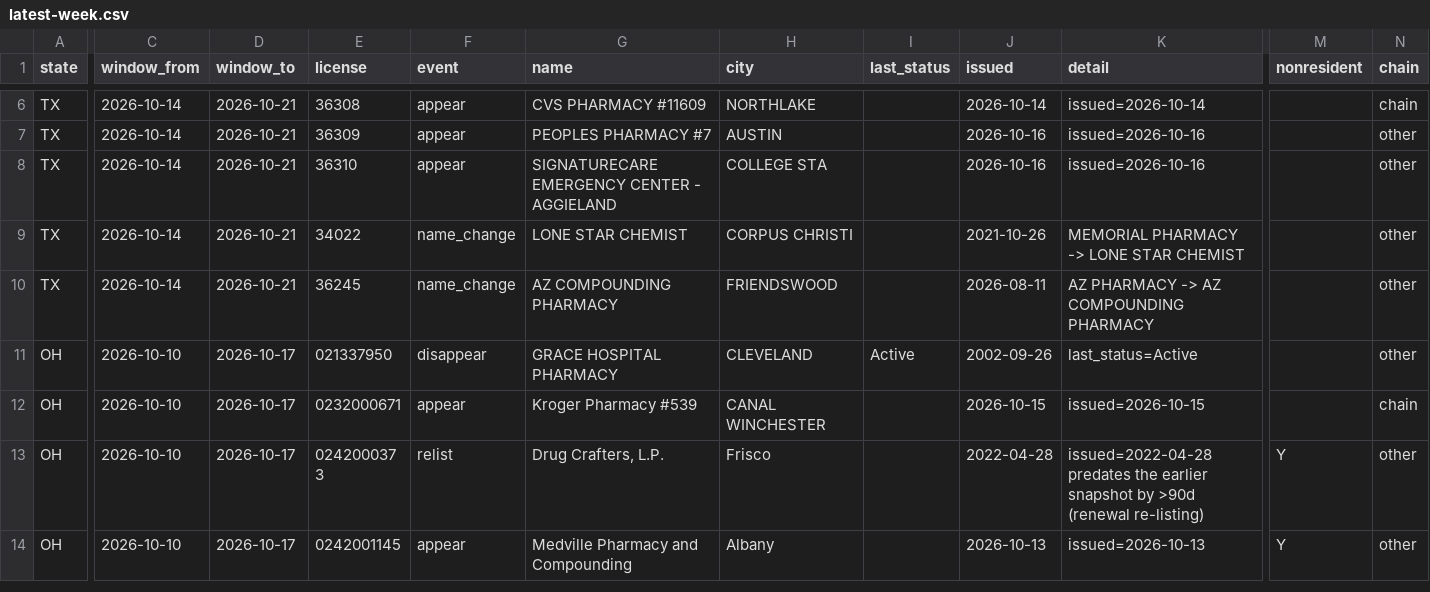
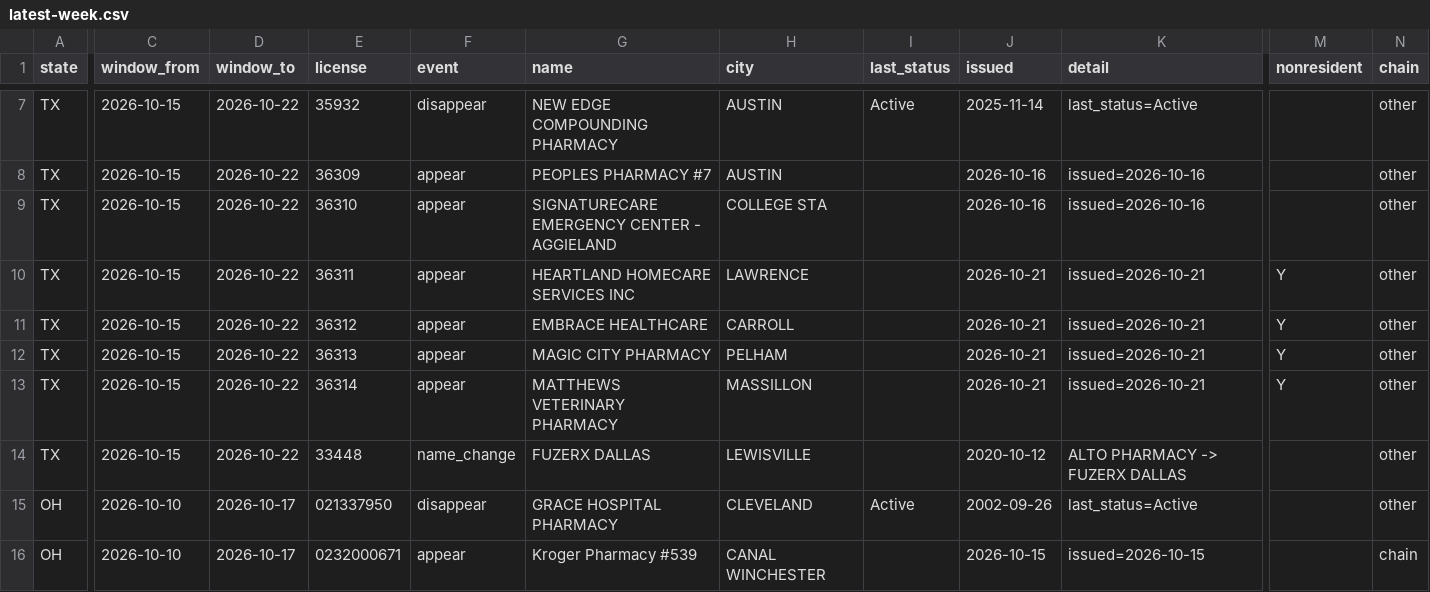
Before and after one commit to PieThonCoder/pharmacy-closure-tracker, a CSV file: data/latest-week.csv, drawn as a sheet; only a part is shown, gaps mark what is left out; the shorter side is filled out with more unchanged rows; addresses are those after the commit; rows hold the shown columns only; the diff covers the shown part only; the diff names each change by its address in the sheet, - before the commit and + after, or states it on an @@ line.

```diff
--- a/data/latest-week.csv
+++ b/data/latest-week.csv
-C7:C9 (window_from): 2026-10-14
+C7:C9 (window_from): 2026-10-15
-D7:D9 (window_to): 2026-10-21
+D7:D9 (window_to): 2026-10-22
-E7 (license): 36308
+E7 (license): 35932
-F7 (event): appear
+F7 (event): disappear
-G7 (name): CVS PHARMACY #11609
+G7 (name): NEW EDGE COMPOUNDING PHARMACY
-H7 (city): NORTHLAKE
+H7 (city): AUSTIN
-I7 (last_status): (empty)
+I7 (last_status): Active
-J7 (issued): 2026-10-14
+J7 (issued): 2025-11-14
-K7 (detail): issued=2026-10-14
+K7 (detail): last_status=Active
-N7 (chain): chain
+N7 (chain): other
+row 10: TX | 2026-10-15 | 2026-10-22 | 36311 | appear | HEARTLAND HOMECARE SERVICES INC | LAWRENCE |  | 2026-10-21 | issued=2026-10-21 | Y | other
+row 11: TX | 2026-10-15 | 2026-10-22 | 36312 | appear | EMBRACE HEALTHCARE | CARROLL |  | 2026-10-21 | issued=2026-10-21 | Y | other
+row 12: TX | 2026-10-15 | 2026-10-22 | 36313 | appear | MAGIC CITY PHARMACY | PELHAM |  | 2026-10-21 | issued=2026-10-21 | Y | other
-C13:C14 (window_from): 2026-10-14
+C13:C14 (window_from): 2026-10-15
-D13:D14 (window_to): 2026-10-21
+D13:D14 (window_to): 2026-10-22
-E13 (license): 34022
+E13 (license): 36314
-F13 (event): name_change
+F13 (event): appear
-G13 (name): LONE STAR CHEMIST
+G13 (name): MATTHEWS VETERINARY PHARMACY
-H13 (city): CORPUS CHRISTI
+H13 (city): MASSILLON
-J13 (issued): 2021-10-26
+J13 (issued): 2026-10-21
-K13 (detail): MEMORIAL PHARMACY -> LONE STAR CHEMIST
+K13 (detail): issued=2026-10-21
-M13 (nonresident): (empty)
+M13 (nonresident): Y
-E14 (license): 36245
+E14 (license): 33448
-G14 (name): AZ COMPOUNDING PHARMACY
+G14 (name): FUZERX DALLAS
-H14 (city): FRIENDSWOOD
+H14 (city): LEWISVILLE
-J14 (issued): 2026-08-11
+J14 (issued): 2020-10-12
-K14 (detail): AZ PHARMACY -> AZ COMPOUNDING PHARMACY
+K14 (detail): ALTO PHARMACY -> FUZERX DALLAS
```
Also changed, not shown: 1 added row and 35 edited cells elsewhere in this file, data/since-2026-08-08.csv, states/data/tx-latest-week.csv, 21 other files.
